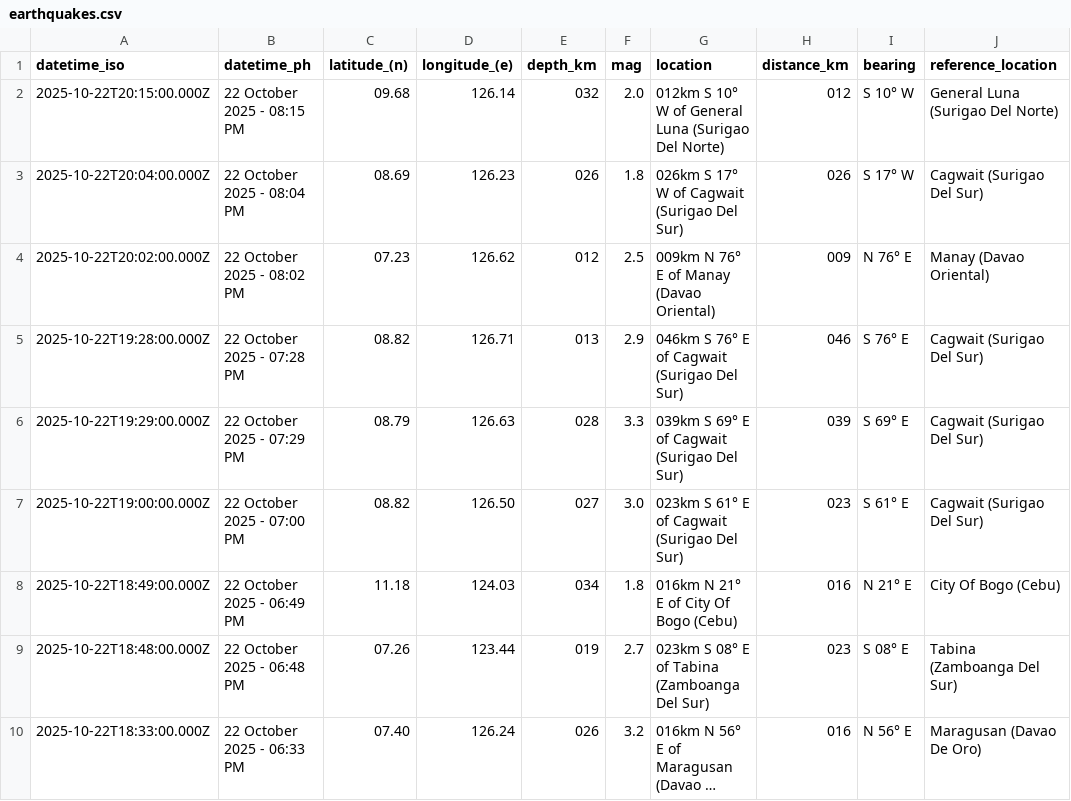
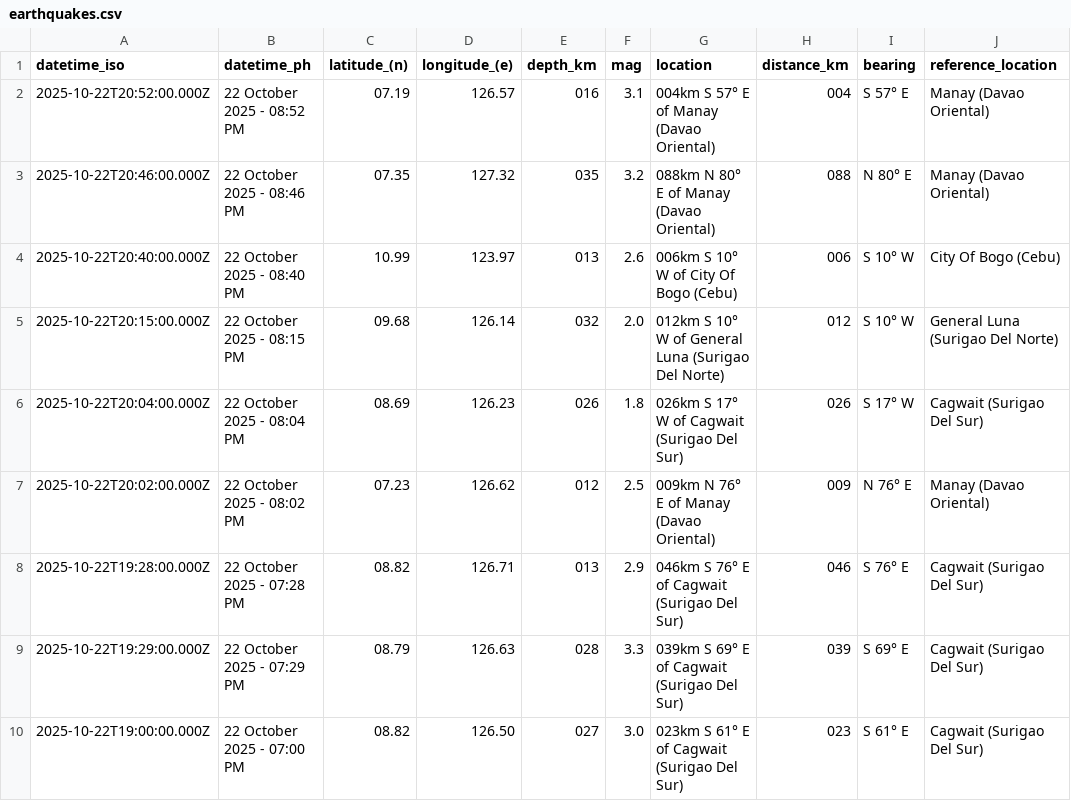
Before and after one commit to Waytii/chamthesleeptalker, a CSV file: earthquakes.csv, drawn as a sheet; only a part is shown; the shorter side is filled out with more unchanged rows; long unchanged cells end in …; the diff names each change by its address in the sheet, - before the commit and + after, or states it on an @@ line.

```diff
--- a/earthquakes.csv
+++ b/earthquakes.csv
+row 2: 2025-10-22T20:52:00.000Z | 22 October 2025 - 08:52 PM | 07.19 | 126.57 | 016 | 3.1 | 004km S 57° E of Manay (Davao Oriental) | 004 | S 57° E | Manay (Davao Oriental)
+row 3: 2025-10-22T20:46:00.000Z | 22 October 2025 - 08:46 PM | 07.35 | 127.32 | 035 | 3.2 | 088km N 80° E of Manay (Davao Oriental) | 088 | N 80° E | Manay (Davao Oriental)
+row 4: 2025-10-22T20:40:00.000Z | 22 October 2025 - 08:40 PM | 10.99 | 123.97 | 013 | 2.6 | 006km S 10° W of City Of Bogo (Cebu) | 006 | S 10° W | City Of Bogo (Cebu)
```
Also changed, not shown: earthquake_summary_stats.csv, earthquakes_past_24_hours.csv, 5 other files.
